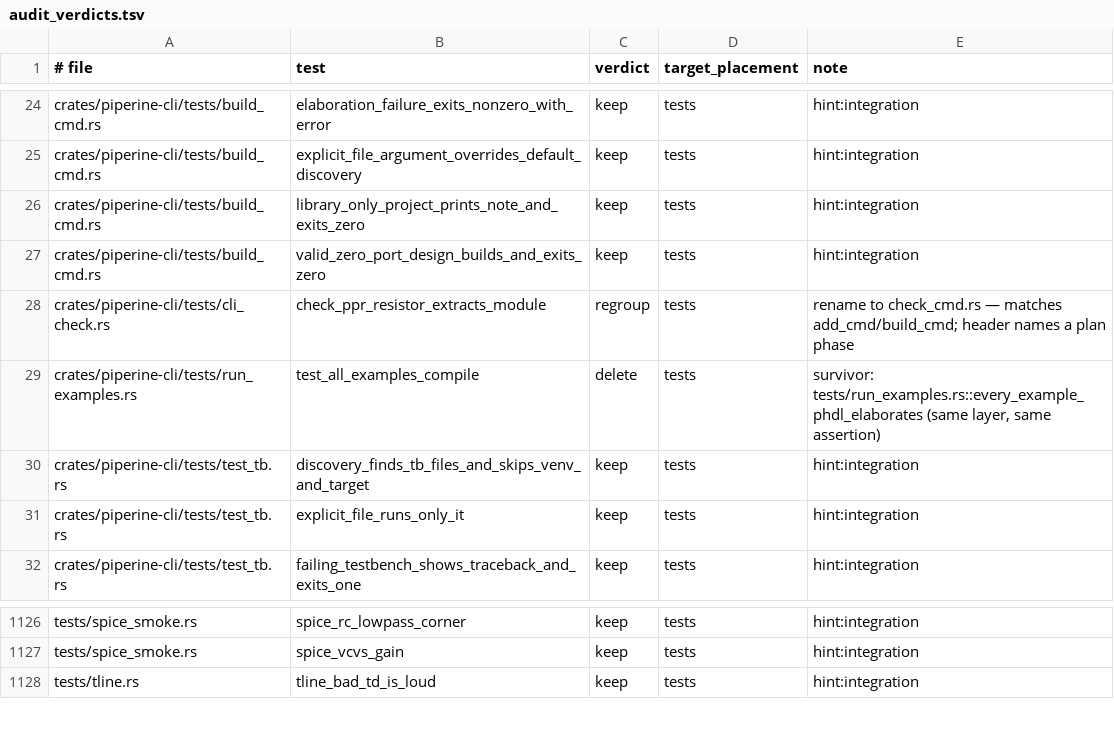
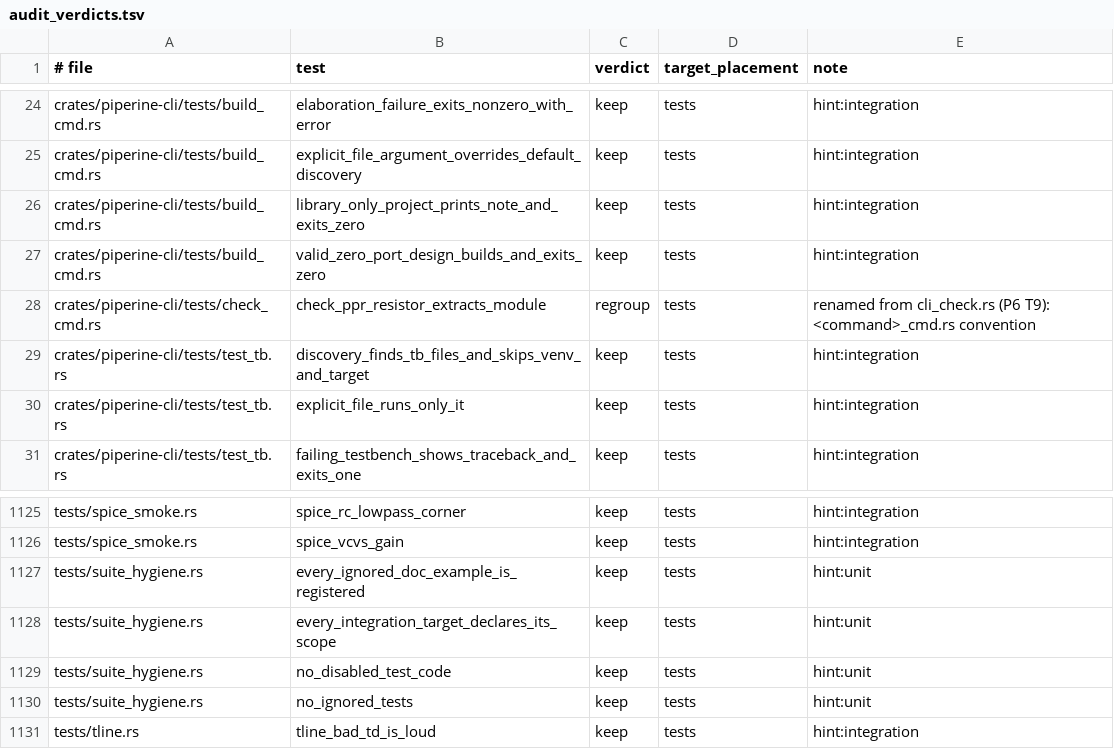
Before and after one commit to vkeslarek/piperine, a TSV file: .specs/features/p6-cleanup-completeness/audit_verdicts.tsv, drawn as a sheet; only a part is shown, gaps mark what is left out.

```diff
--- a/.specs/features/p6-cleanup-completeness/audit_verdicts.tsv
+++ b/.specs/features/p6-cleanup-completeness/audit_verdicts.tsv
@@ -27,4 +27,3 @@ crates/piperine-cli/tests/build_cmd.rs	library_only_project_prints_note_and_exit
 crates/piperine-cli/tests/build_cmd.rs	valid_zero_port_design_builds_and_exits_zero	keep	tests	hint:integration
-crates/piperine-cli/tests/cli_check.rs	check_ppr_resistor_extracts_module	regroup	tests	rename to check_cmd.rs — matches add_cmd/build_cmd; header names a plan phase
-crates/piperine-cli/tests/run_examples.rs	test_all_examples_compile	delete	tests	survivor: tests/run_examples.rs::every_example_phdl_elaborates (same layer, same assertion)
+crates/piperine-cli/tests/check_cmd.rs	check_ppr_resistor_extracts_module	regroup	tests	renamed from cli_check.rs (P6 T9): <command>_cmd.rs convention
 crates/piperine-cli/tests/test_tb.rs	discovery_finds_tb_files_and_skips_venv_and_target	keep	tests	hint:integration
@@ -1127,2 +1126,6 @@ tests/spice_smoke.rs	spice_rc_lowpass_corner	keep	tests	hint:integration
 tests/spice_smoke.rs	spice_vcvs_gain	keep	tests	hint:integration
+tests/suite_hygiene.rs	every_ignored_doc_example_is_registered	keep	tests	hint:unit
+tests/suite_hygiene.rs	every_integration_target_declares_its_scope	keep	tests	hint:unit
+tests/suite_hygiene.rs	no_disabled_test_code	keep	tests	hint:unit
+tests/suite_hygiene.rs	no_ignored_tests	keep	tests	hint:unit
 tests/tline.rs	tline_bad_td_is_loud	keep	tests	hint:integration
```
Also changed, not shown: 3 other files.
